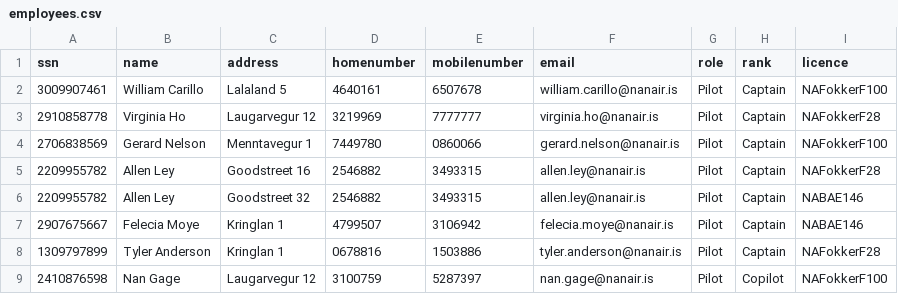
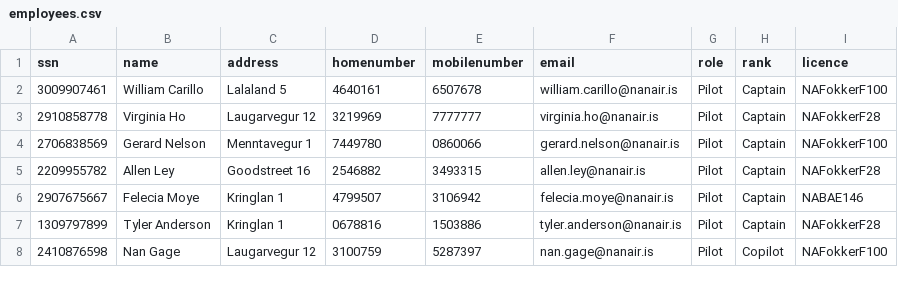
Before and after one commit to irmalexandra/vln1_chuck_nan, a CSV file: code/repo/employees.csv, drawn as a sheet; only a part is shown; the diff covers the shown part only; the diff names each change by its address in the sheet, - before the commit and + after, or states it on an @@ line.

```diff
--- a/code/repo/employees.csv
+++ b/code/repo/employees.csv
-row 6: 2209955782 | Allen Ley | Goodstreet 32 | 2546882 | 3493315 | allen.ley@nanair.is | Pilot | Captain | NABAE146
```
Also changed, not shown: 20 removed rows elsewhere in this file, code/repo/Destination.csv.
